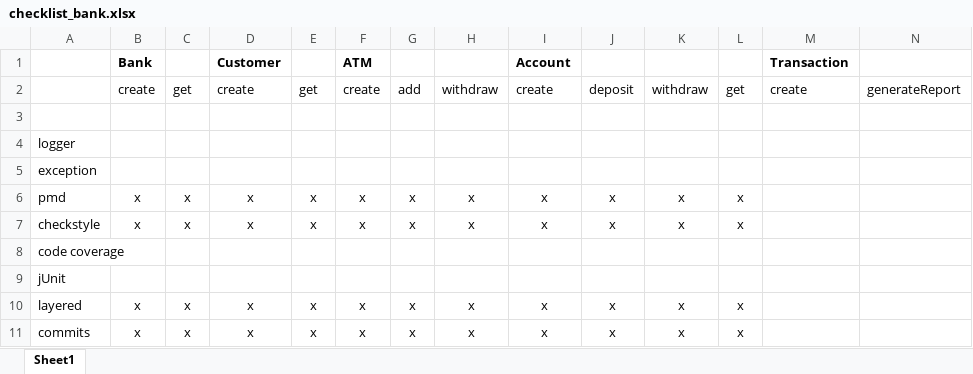
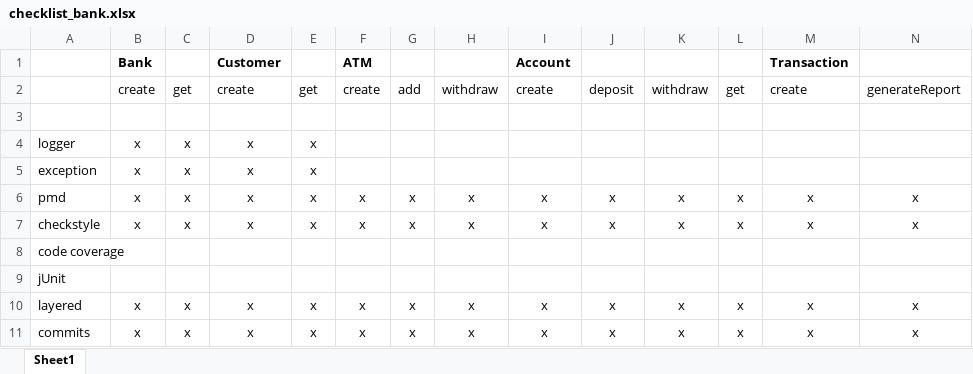
Before and after one commit to pgupta2908/Bank, an Excel workbook: bankingTransaction/checklist_bank.xlsx, sheet Sheet1, drawn as a sheet; values as stored, in another font and other column widths than the file's, no borders; the diff names each change by its address in the sheet, - before the commit and + after, or states it on an @@ line.

```diff
--- a/bankingTransaction/checklist_bank.xlsx (sheet Sheet1)
+++ b/bankingTransaction/checklist_bank.xlsx (sheet Sheet1)
-B4:B5: (empty)
+B4:B5: x
-C4:C5: (empty)
+C4:C5: x
-D4:D5: (empty)
+D4:D5: x
-E4:E5: (empty)
+E4:E5: x
-M6:M7: (empty)
+M6:M7: x
-N6:N7: (empty)
+N6:N7: x
-M10:M11: (empty)
+M10:M11: x
-N10:N11: (empty)
+N10:N11: x
```
Also changed, not shown: 10 other files.
